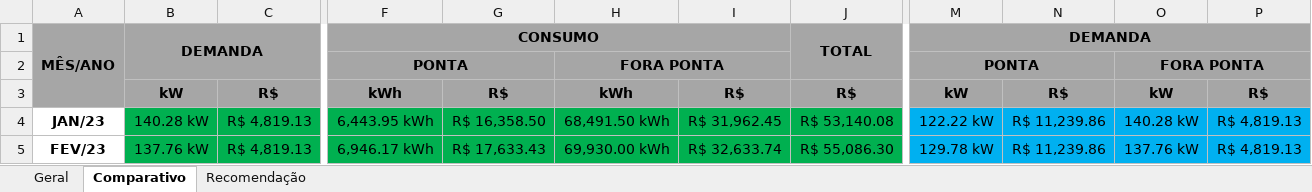
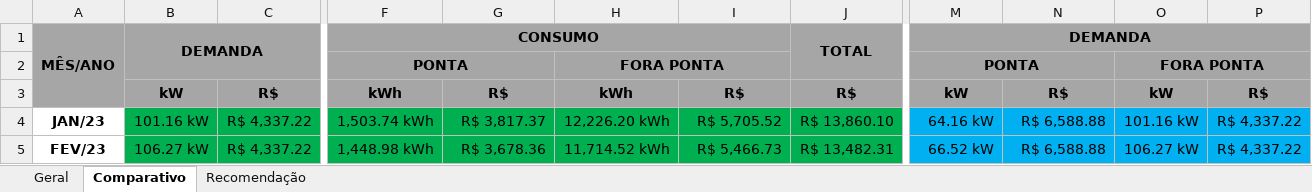
Before and after one commit to Rodrigo-SE03/tcc, an Excel workbook: arquivos/Teste.xlsx, sheet Comparativo, drawn as a sheet; only a part is shown, gaps mark what is left out; values as stored, in another font and other column widths than the file's, no borders; charts and pictures not drawn; the diff covers the shown part only; the diff names each change by its address in the sheet, - before the commit and + after, or states it on an @@ line.

```diff
--- a/arquivos/Teste.xlsx (sheet Comparativo)
+++ b/arquivos/Teste.xlsx (sheet Comparativo)
-B4: 140.28 kW
+B4: 101.16 kW
-C4:C5: R$ 4,819.13
+C4:C5: R$ 4,337.22
-F4: 6,443.95 kWh
+F4: 1,503.74 kWh
-G4: R$ 16,358.50
+G4: R$ 3,817.37
-H4: 68,491.50 kWh
+H4: 12,226.20 kWh
-I4: R$ 31,962.45
+I4: R$ 5,705.52
-J4: R$ 53,140.08
+J4: R$ 13,860.10
-M4: 122.22 kW
+M4: 64.16 kW
-N4:N5: R$ 11,239.86
+N4:N5: R$ 6,588.88
-O4: 140.28 kW
+O4: 101.16 kW
-P4:P5: R$ 4,819.13
+P4:P5: R$ 4,337.22
-B5: 137.76 kW
+B5: 106.27 kW
-F5: 6,946.17 kWh
+F5: 1,448.98 kWh
-G5: R$ 17,633.43
+G5: R$ 3,678.36
-H5: 69,930.00 kWh
+H5: 11,714.52 kWh
-I5: R$ 32,633.74
+I5: R$ 5,466.73
-J5: R$ 55,086.30
+J5: R$ 13,482.31
-M5: 129.78 kW
+M5: 66.52 kW
-O5: 137.76 kW
+O5: 106.27 kW
```
Also changed, not shown: 1 added row, 2 removed rows and 188 edited cells elsewhere in this sheet, sheet Recomendação, sheet Geral, charts or pictures, 4 other files.
